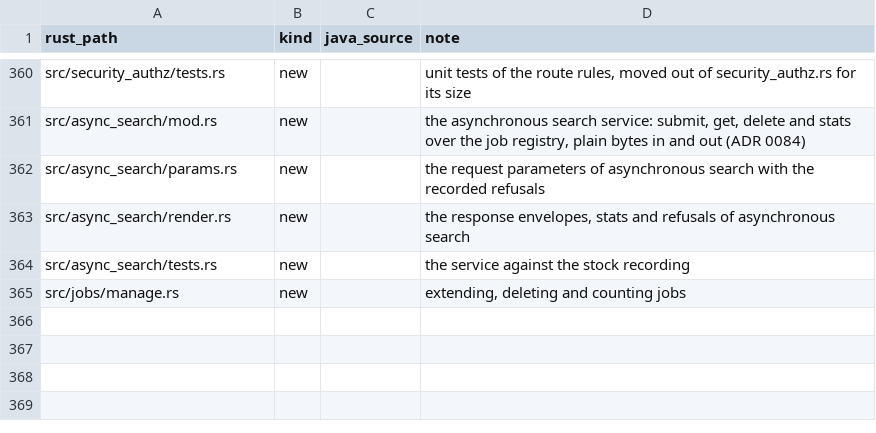
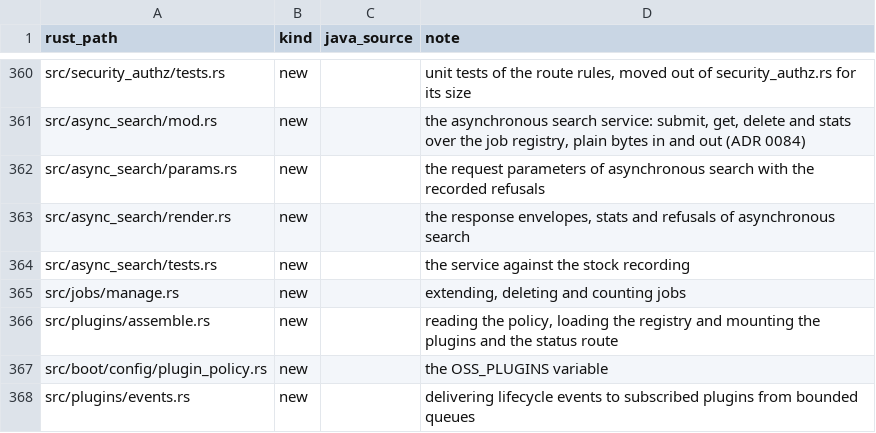
Before and after one commit to huyz0/opensearch-serverless, a TSV file: crates/node/port-map.tsv, drawn as a sheet; only a part is shown, gaps mark what is left out.

Commit message:
feat(plugins): install the policy's plugins at assembly, serve a status route, deliver lifecycle events (#979)
OSS_PLUGINS is read at boot and installed in node assembly with no enable flag; GET /_plugins/_serverless/plugins lists each plugin's state and breaker. The lifecycle point's codec and a per-plugin bounded event dispatcher (queue of 256, drop-newest, counted) are added; wiring index create and delete to it is next.

Spec: docs/specs/plugin-system/SPEC.md

```diff
--- a/crates/node/port-map.tsv
+++ b/crates/node/port-map.tsv
@@ -365 +365,4 @@ src/async_search/tests.rs	new		the service against the stock recording
 src/jobs/manage.rs	new		extending, deleting and counting jobs
+src/plugins/assemble.rs	new		reading the policy, loading the registry and mounting the plugins and the status route
+src/boot/config/plugin_policy.rs	new		the OSS_PLUGINS variable
+src/plugins/events.rs	new		delivering lifecycle events to subscribed plugins from bounded queues
```
Also changed, not shown: crates/ext/port-map.tsv, 19 other files.
